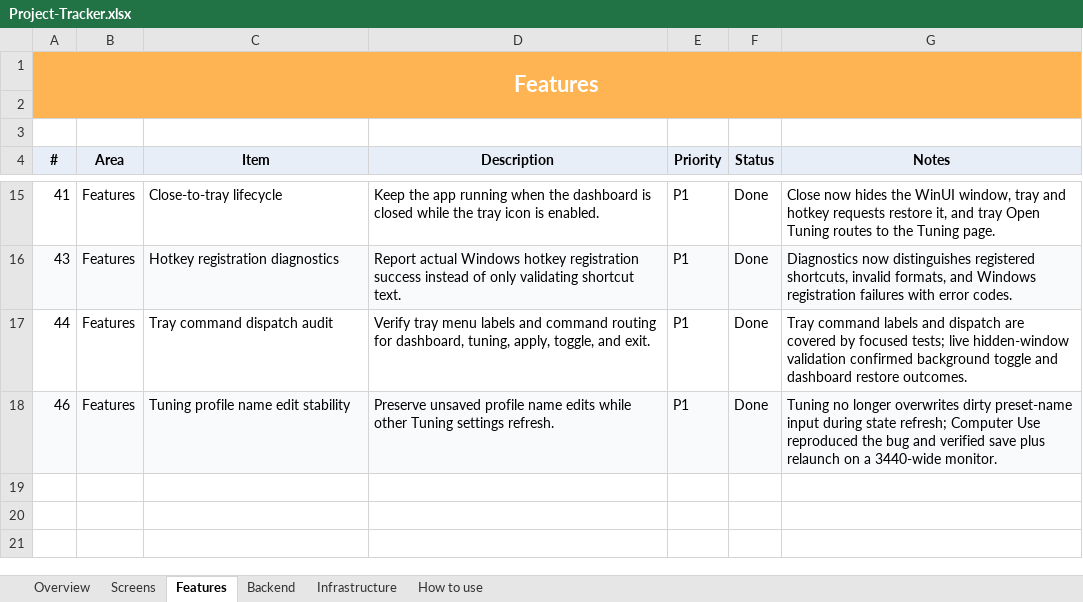
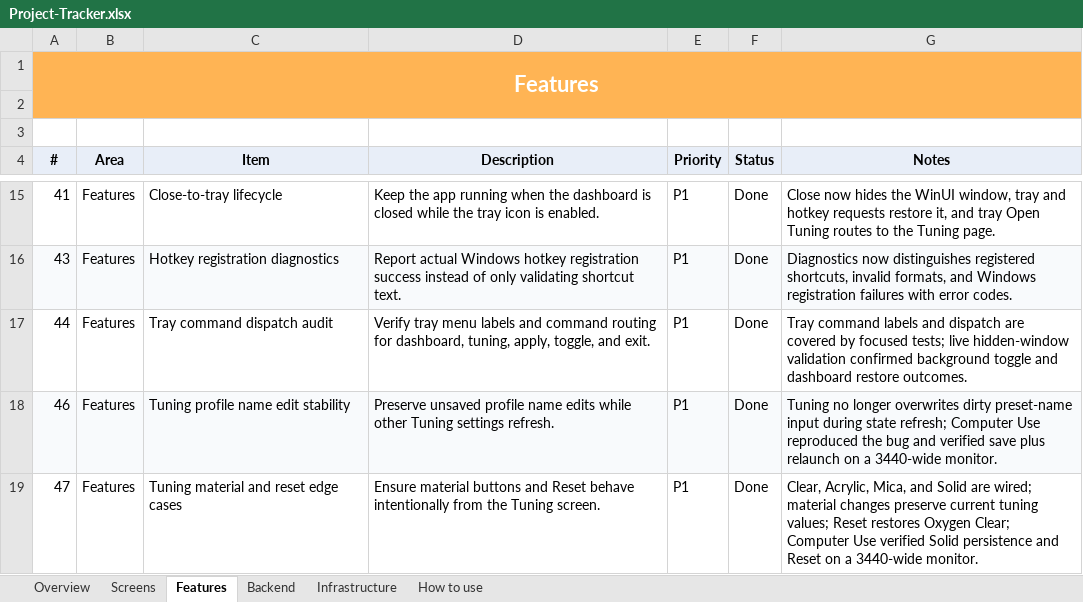
Before and after one commit to SFSorrow1968/TaskbarTransparency-WinUI, an Excel workbook: tracker/Project-Tracker.xlsx, sheet Features, drawn as a sheet; only a part is shown, gaps mark what is left out; values as stored, in another font and other column widths than the file's, no borders; conditional formats not drawn; the diff names each change by its address in the sheet, - before the commit and + after, or states it on an @@ line.

Commit message:
Fix tuning material controls

```diff
--- a/tracker/Project-Tracker.xlsx (sheet Features)
+++ b/tracker/Project-Tracker.xlsx (sheet Features)
+row 19: 47 | Features | Tuning material and reset edge cases | Ensure material buttons and Reset behave intentionally from the Tuning screen. | P1 | Done | Clear, Acrylic, Mica, and Solid are wired; material changes preserve current tuning values; Reset restores Oxygen Clear; Computer Use verified Solid persistence and Reset on a 3440-wide monitor.
```
Also changed, not shown: sheet Overview, 5 other files.
